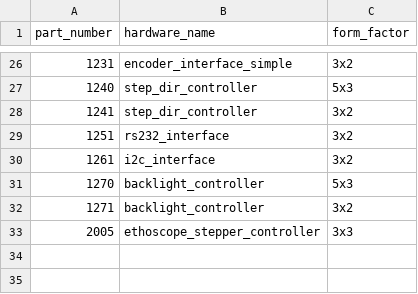
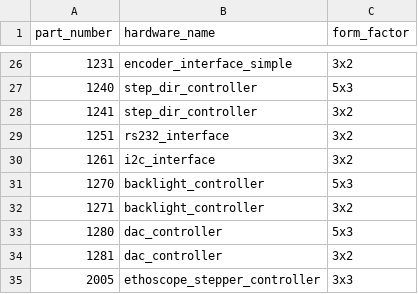
Before and after one commit to JaneliaSciComp/modular-devices, a CSV file: part_numbers.csv, drawn as a sheet; only a part is shown, gaps mark what is left out; the diff names each change by its address in the sheet, - before the commit and + after, or states it on an @@ line.

Commit message:
Added dac_controller part_numbers.

```diff
--- a/part_numbers.csv
+++ b/part_numbers.csv
+row 33: 1280 | dac_controller | 5x3
+row 34: 1281 | dac_controller | 3x2
```
